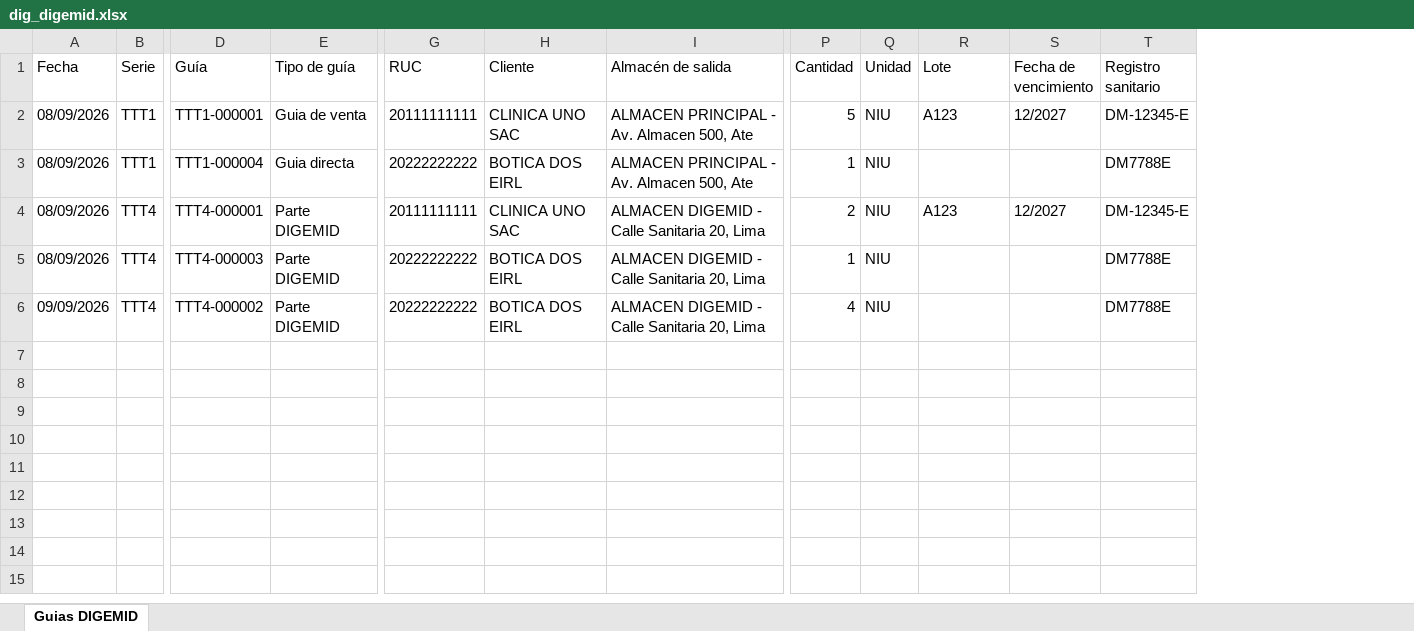
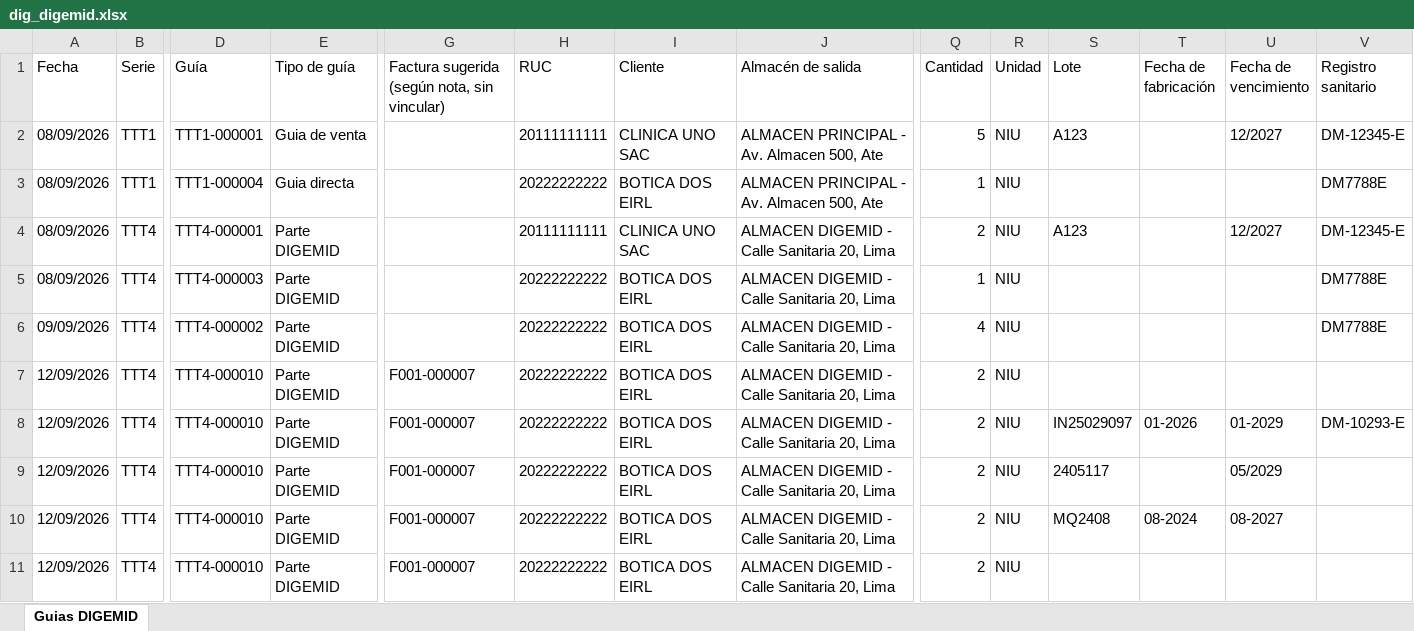
Before and after one commit to AndresArrMuch/AndresArrMuch, an Excel workbook: capturas_guias_digemid/dig_digemid.xlsx, sheet Guias DIGEMID, drawn as a sheet; only a part is shown, gaps mark what is left out; values as stored, in another font and other column widths than the file's, no borders; rows hold the shown columns only; the diff names each change by its address in the sheet, - before the commit and + after, or states it on an @@ line.

```diff
--- a/capturas_guias_digemid/dig_digemid.xlsx (sheet Guias DIGEMID)
+++ b/capturas_guias_digemid/dig_digemid.xlsx (sheet Guias DIGEMID)
+column G, row 1: Factura sugerida (según nota, sin vincular)
+column T (Fecha de fabricación), empty
+row 7: 12/09/2026 | TTT4 | TTT4-000010 | Parte DIGEMID | F001-000007 | 20222222222 | BOTICA DOS EIRL | ALMACEN DIGEMID - Calle Sanitaria 20, Lima | 2 | NIU
+row 8: 12/09/2026 | TTT4 | TTT4-000010 | Parte DIGEMID | F001-000007 | 20222222222 | BOTICA DOS EIRL | ALMACEN DIGEMID - Calle Sanitaria 20, Lima | 2 | NIU | IN25029097 | 01-2026 | 01-2029 | DM-10293-E
+row 9: 12/09/2026 | TTT4 | TTT4-000010 | Parte DIGEMID | F001-000007 | 20222222222 | BOTICA DOS EIRL | ALMACEN DIGEMID - Calle Sanitaria 20, Lima | 2 | NIU | 2405117 |  | 05/2029
+row 10: 12/09/2026 | TTT4 | TTT4-000010 | Parte DIGEMID | F001-000007 | 20222222222 | BOTICA DOS EIRL | ALMACEN DIGEMID - Calle Sanitaria 20, Lima | 2 | NIU | MQ2408 | 08-2024 | 08-2027
+row 11: 12/09/2026 | TTT4 | TTT4-000010 | Parte DIGEMID | F001-000007 | 20222222222 | BOTICA DOS EIRL | ALMACEN DIGEMID - Calle Sanitaria 20, Lima | 2 | NIU
```
Also changed, not shown: capturas_guias_digemid/dig_ventas.xlsx, 12 other files.
